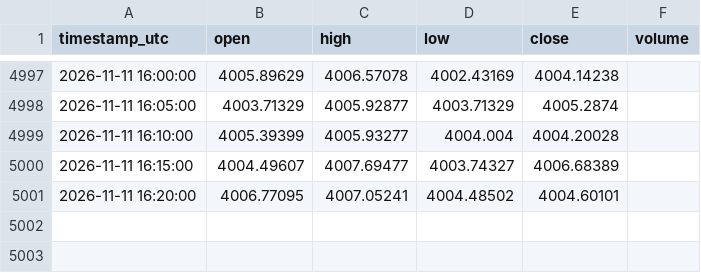
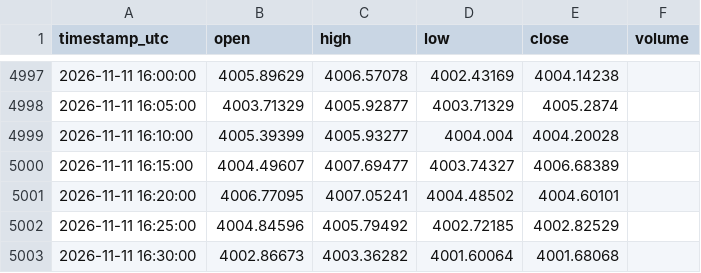
Before and after one commit to loucoparasempre00-ship-it/xauusd-bot-v2-, a CSV file: data/historico_velas_m5.csv, drawn as a sheet; only a part is shown, gaps mark what is left out; the diff names each change by its address in the sheet, - before the commit and + after, or states it on an @@ line.

```diff
--- a/data/historico_velas_m5.csv
+++ b/data/historico_velas_m5.csv
+row 5002: 2026-11-11 16:25:00 | 4004.84596 | 4005.79492 | 4002.72185 | 4002.82529
+row 5003: 2026-11-11 16:30:00 | 4002.86673 | 4003.36282 | 4001.60064 | 4001.68068
```
Also changed, not shown: data/eventos_bordas_m5.csv, data/resultados_eventos_m5.csv, 15 other files.
